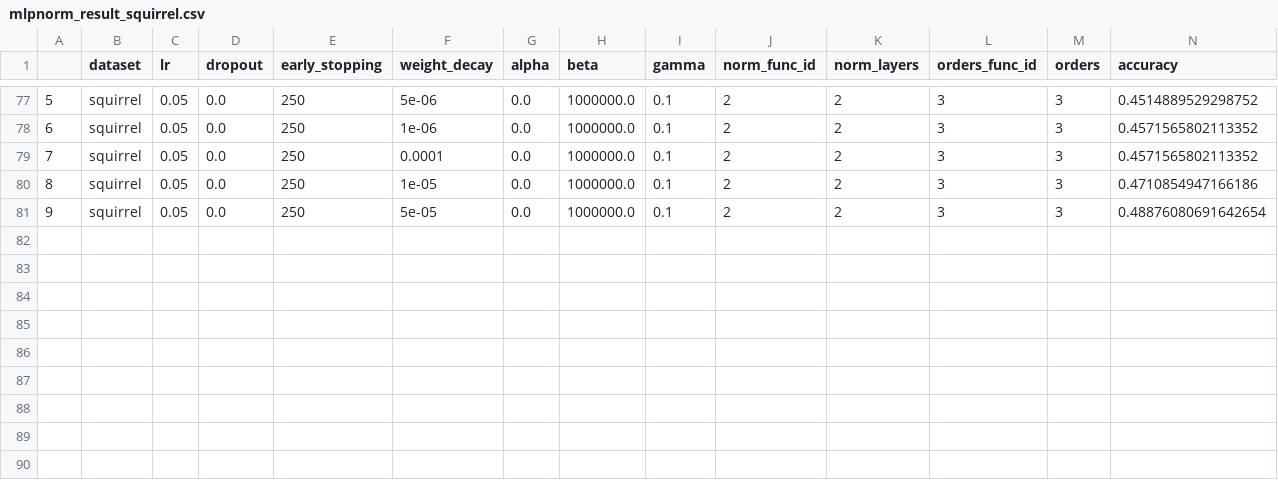
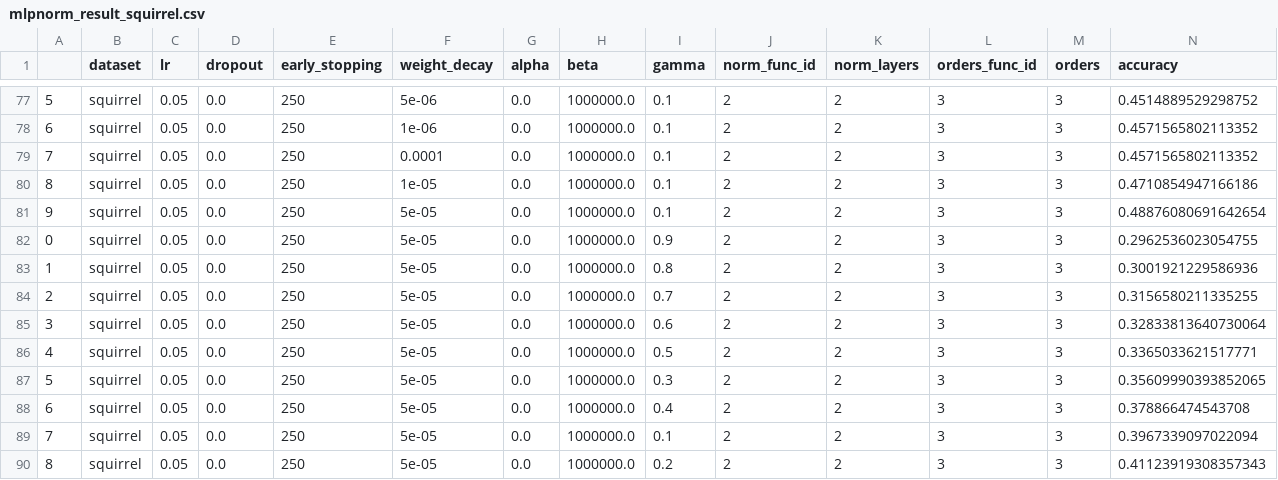
Before and after one commit to RecklessRonan/GNN-experiments, a CSV file: pygcn/results/mlpnorm_result_squirrel.csv, drawn as a sheet; only a part is shown, gaps mark what is left out; the diff names each change by its address in the sheet, - before the commit and + after, or states it on an @@ line.

```diff
--- a/pygcn/results/mlpnorm_result_squirrel.csv
+++ b/pygcn/results/mlpnorm_result_squirrel.csv
+row 82: 0 | squirrel | 0.05 | 0.0 | 250 | 5e-05 | 0.0 | 1000000.0 | 0.9 | 2 | 2 | 3 | 3 | 0.2962536023054755
+row 83: 1 | squirrel | 0.05 | 0.0 | 250 | 5e-05 | 0.0 | 1000000.0 | 0.8 | 2 | 2 | 3 | 3 | 0.3001921229586936
+row 84: 2 | squirrel | 0.05 | 0.0 | 250 | 5e-05 | 0.0 | 1000000.0 | 0.7 | 2 | 2 | 3 | 3 | 0.3156580211335255
+row 85: 3 | squirrel | 0.05 | 0.0 | 250 | 5e-05 | 0.0 | 1000000.0 | 0.6 | 2 | 2 | 3 | 3 | 0.32833813640730064
+row 86: 4 | squirrel | 0.05 | 0.0 | 250 | 5e-05 | 0.0 | 1000000.0 | 0.5 | 2 | 2 | 3 | 3 | 0.3365033621517771
+row 87: 5 | squirrel | 0.05 | 0.0 | 250 | 5e-05 | 0.0 | 1000000.0 | 0.3 | 2 | 2 | 3 | 3 | 0.35609990393852065
+row 88: 6 | squirrel | 0.05 | 0.0 | 250 | 5e-05 | 0.0 | 1000000.0 | 0.4 | 2 | 2 | 3 | 3 | 0.378866474543708
+row 89: 7 | squirrel | 0.05 | 0.0 | 250 | 5e-05 | 0.0 | 1000000.0 | 0.1 | 2 | 2 | 3 | 3 | 0.3967339097022094
+row 90: 8 | squirrel | 0.05 | 0.0 | 250 | 5e-05 | 0.0 | 1000000.0 | 0.2 | 2 | 2 | 3 | 3 | 0.41123919308357343
```
Also changed, not shown: pygcn/results/mlpnorm_result_chameleon.csv, pygcn/results/mlpnorm_result_film.csv, 24 other files.
